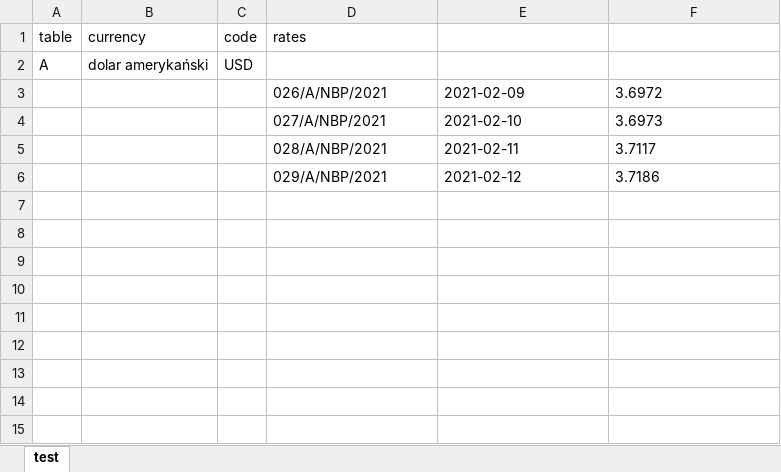
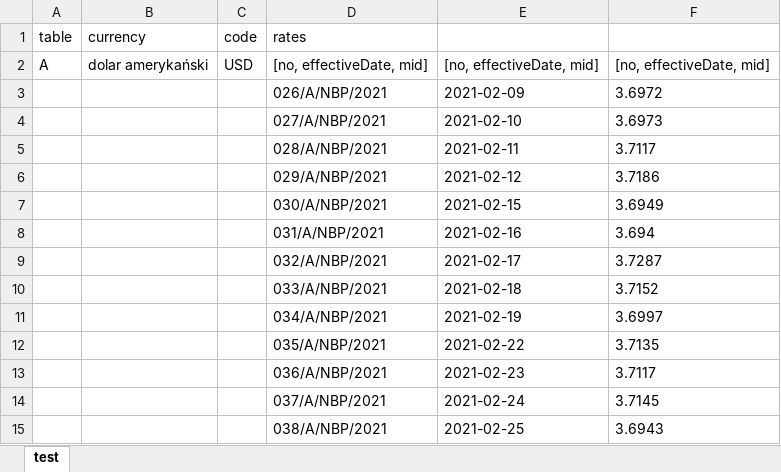
Before and after one commit to JaroslawK2020/ExchangeRate, an Excel workbook: Exchange rate.xlsx, sheet test, drawn as a sheet; values as stored, in another font and other column widths than the file's, no borders; the diff names each change by its address in the sheet, - before the commit and + after, or states it on an @@ line.

Commit message:
Cells method update. Set in excel file

```diff
--- a/Exchange rate.xlsx (sheet test)
+++ b/Exchange rate.xlsx (sheet test)
-D2 (rates): (empty)
+D2 (rates): [no, effectiveDate, mid]
-E2: (empty)
+E2: [no, effectiveDate, mid]
-F2: (empty)
+F2: [no, effectiveDate, mid]
+row 7:  |  |  | 030/A/NBP/2021 | 2021-02-15 | 3.6949
+row 8:  |  |  | 031/A/NBP/2021 | 2021-02-16 | 3.694
+row 9:  |  |  | 032/A/NBP/2021 | 2021-02-17 | 3.7287
+row 10:  |  |  | 033/A/NBP/2021 | 2021-02-18 | 3.7152
+row 11:  |  |  | 034/A/NBP/2021 | 2021-02-19 | 3.6997
+row 12:  |  |  | 035/A/NBP/2021 | 2021-02-22 | 3.7135
+row 13:  |  |  | 036/A/NBP/2021 | 2021-02-23 | 3.7117
+row 14:  |  |  | 037/A/NBP/2021 | 2021-02-24 | 3.7145
+row 15:  |  |  | 038/A/NBP/2021 | 2021-02-25 | 3.6943
```
Also changed, not shown: 3 other files.
